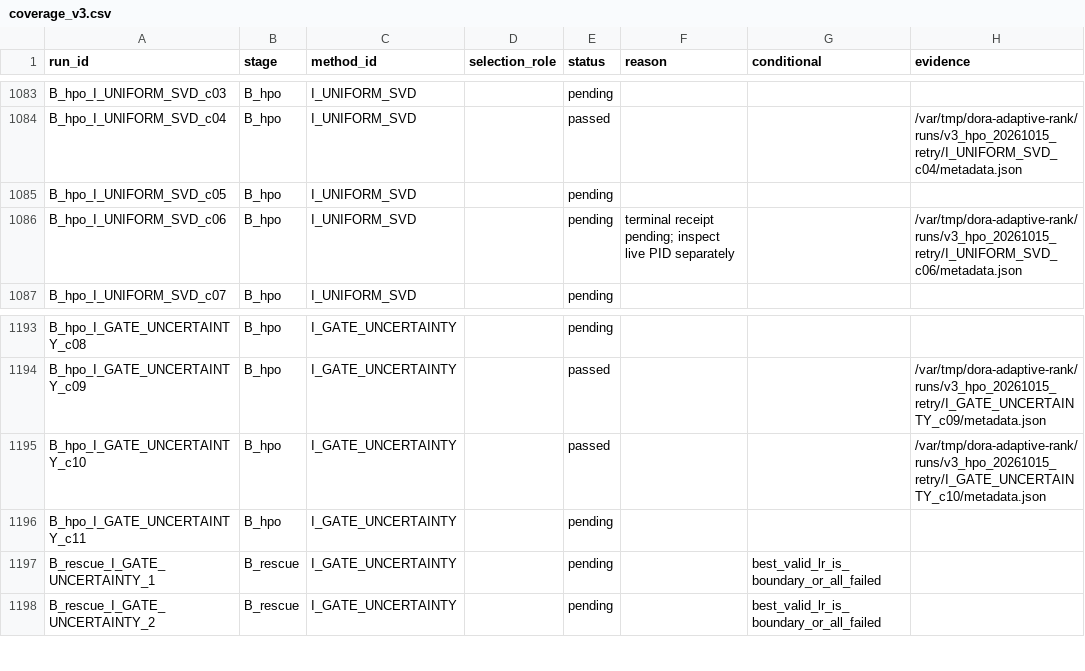
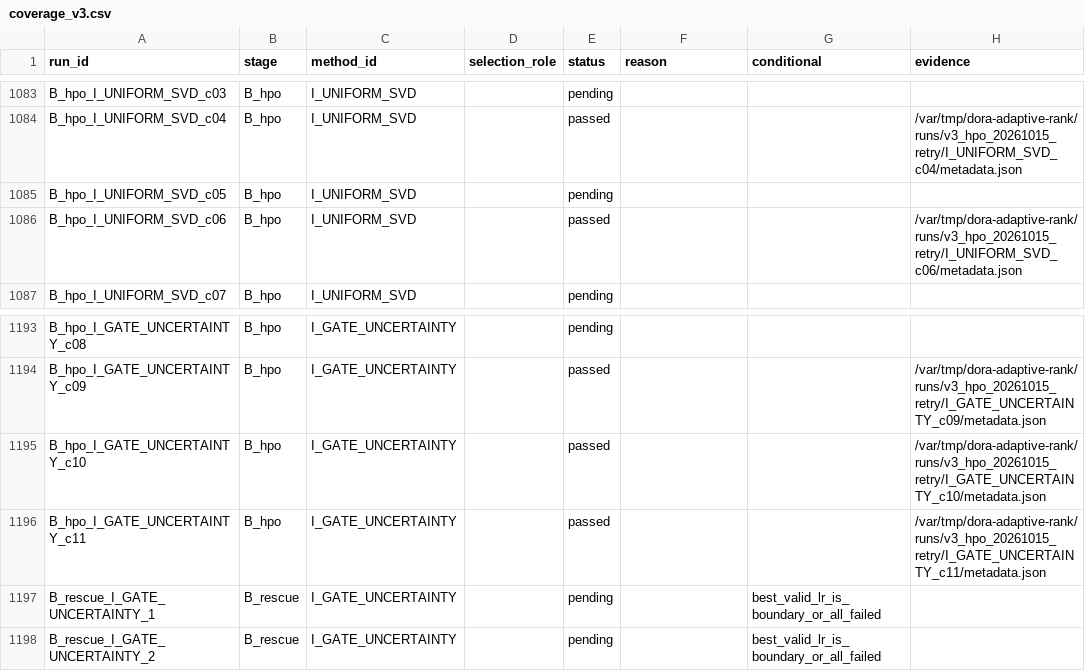
Before and after one commit to catid/dora, a CSV file: reports/coverage_v3.csv, drawn as a sheet; only a part is shown, gaps mark what is left out; the diff covers the shown part only.

Commit message:
Refresh live queue roadmap and coverage

```diff
--- a/reports/coverage_v3.csv
+++ b/reports/coverage_v3.csv
@@ -1085,3 +1085,3 @@ B_hpo_I_UNIFORM_SVD_c04,B_hpo,I_UNIFORM_SVD,,passed,,,/var/tmp/dora-adaptive-ran
 B_hpo_I_UNIFORM_SVD_c05,B_hpo,I_UNIFORM_SVD,,pending,,,
-B_hpo_I_UNIFORM_SVD_c06,B_hpo,I_UNIFORM_SVD,,pending,terminal receipt pending; inspect live PID separately,,/var/tmp/dora-adaptive-rank/runs/v3_hpo_20261015_retry/I_UNIFORM_SVD_c06/metadata.json
+B_hpo_I_UNIFORM_SVD_c06,B_hpo,I_UNIFORM_SVD,,passed,,,/var/tmp/dora-adaptive-rank/runs/v3_hpo_20261015_retry/I_UNIFORM_SVD_c06/metadata.json
 B_hpo_I_UNIFORM_SVD_c07,B_hpo,I_UNIFORM_SVD,,pending,,,
@@ -1195,3 +1195,3 @@ B_hpo_I_GATE_UNCERTAINTY_c09,B_hpo,I_GATE_UNCERTAINTY,,passed,,,/var/tmp/dora-ad
 B_hpo_I_GATE_UNCERTAINTY_c10,B_hpo,I_GATE_UNCERTAINTY,,passed,,,/var/tmp/dora-adaptive-rank/runs/v3_hpo_20261015_retry/I_GATE_UNCERTAINTY_c10/metadata.json
-B_hpo_I_GATE_UNCERTAINTY_c11,B_hpo,I_GATE_UNCERTAINTY,,pending,,,
+B_hpo_I_GATE_UNCERTAINTY_c11,B_hpo,I_GATE_UNCERTAINTY,,passed,,,/var/tmp/dora-adaptive-rank/runs/v3_hpo_20261015_retry/I_GATE_UNCERTAINTY_c11/metadata.json
 B_rescue_I_GATE_UNCERTAINTY_1,B_rescue,I_GATE_UNCERTAINTY,,pending,,best_valid_lr_is_boundary_or_all_failed,
```
Also changed, not shown: 22 edited cells elsewhere in this file, reports/hpo_live_v3.csv, 5 other files.
